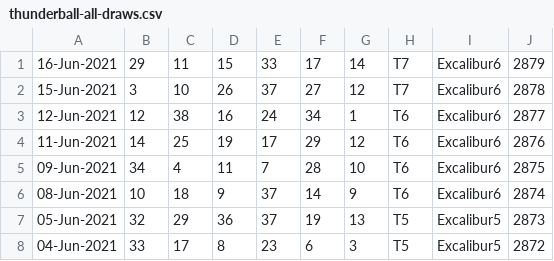
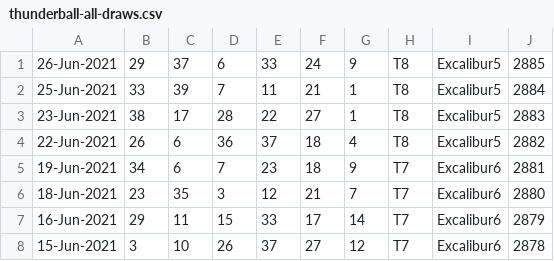
Before and after one commit to pastorcmentarny/DomJavaKB, a CSV file: data/lotto/thunderball-all-draws.csv, drawn as a sheet; only a part is shown; the shorter side is filled out with more unchanged rows; the diff names each change by its address in the sheet, - before the commit and + after, or states it on an @@ line.

```diff
--- a/data/lotto/thunderball-all-draws.csv
+++ b/data/lotto/thunderball-all-draws.csv
+row 1: 26-Jun-2021 | 29 | 37 | 6 | 33 | 24 | 9 | T8 | Excalibur5 | 2885
+row 2: 25-Jun-2021 | 33 | 39 | 7 | 11 | 21 | 1 | T8 | Excalibur5 | 2884
+row 3: 23-Jun-2021 | 38 | 17 | 28 | 22 | 27 | 1 | T8 | Excalibur5 | 2883
+row 4: 22-Jun-2021 | 26 | 6 | 36 | 37 | 18 | 4 | T8 | Excalibur5 | 2882
+row 5: 19-Jun-2021 | 34 | 6 | 7 | 23 | 18 | 9 | T7 | Excalibur6 | 2881
+row 6: 18-Jun-2021 | 23 | 35 | 3 | 12 | 21 | 7 | T7 | Excalibur6 | 2880
```
Also changed, not shown: data/lotto/euro-all-draws.csv, data/lotto/euro-hotpicks-all-draws.csv, 5 other files.
